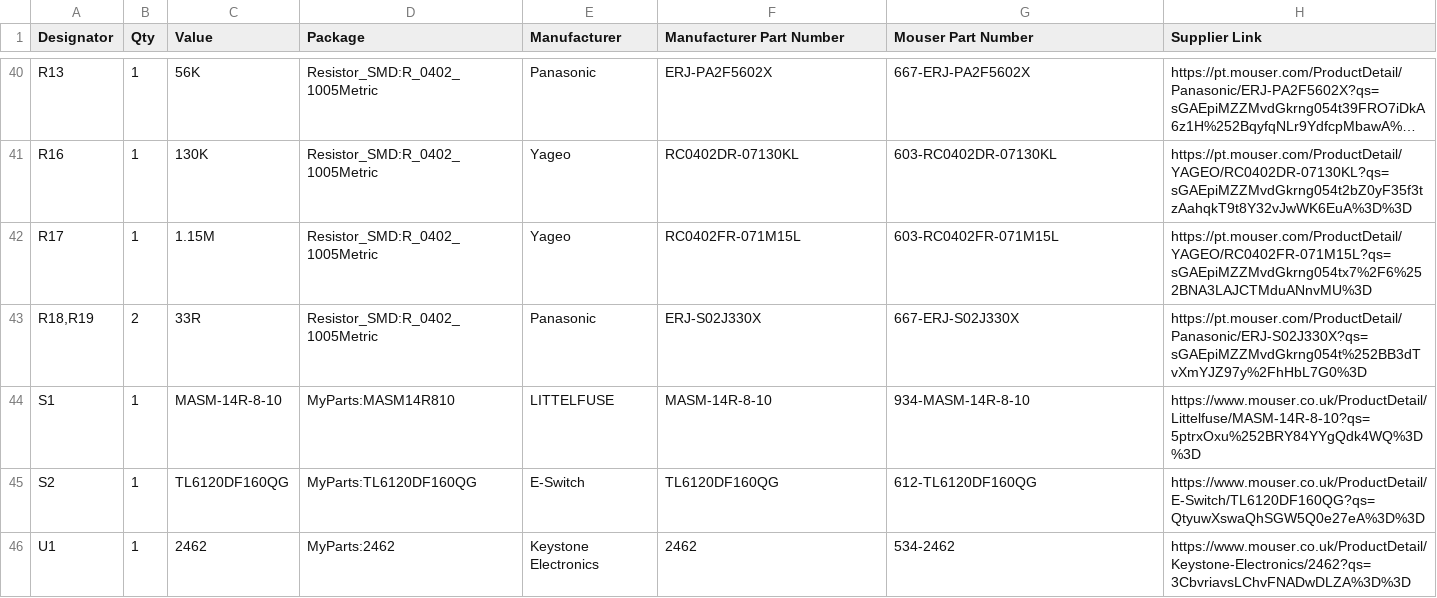
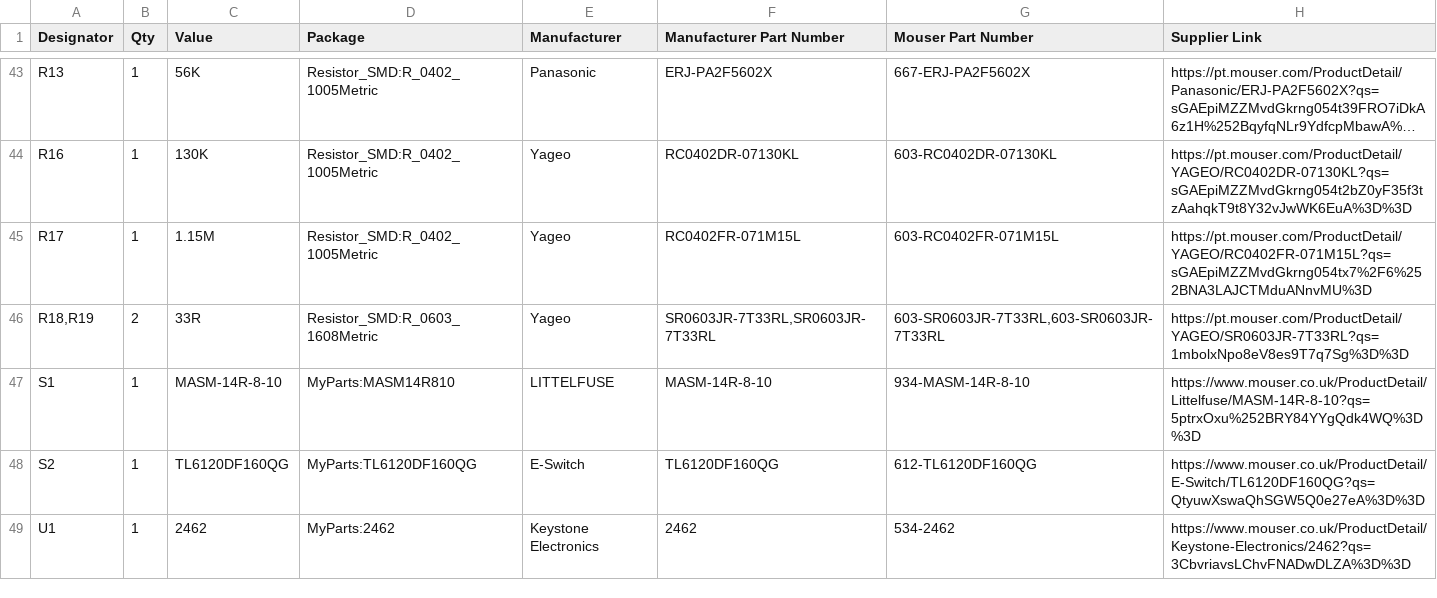
Before and after one commit to npeixoto64/ExitGuardian, a CSV file: hardware/gateway/rev1/output/PCBA/gateway_BOM.csv, drawn as a sheet; only a part is shown, gaps mark what is left out; long unchanged cells end in …; the diff covers the shown part only.

Commit message:
Changed the paramerters to meet JLCPBC manufacturer capabilities.

```diff
--- a/hardware/gateway/rev1/output/PCBA/gateway_BOM.csv
+++ b/hardware/gateway/rev1/output/PCBA/gateway_BOM.csv
@@ -42,3 +45,3 @@
 "R17","1","1.15M","Resistor_SMD:R_0402_1005Metric","Yageo","RC0402FR-071M15L","603-RC0402FR-071M15L","https://pt.mouser.com/ProductDetail/YAGEO/RC0402FR-071M15L?qs=sGAEpiMZZMvdGkrng054tx7%2F6%252BNA3LAJCTMduANnvMU%3D"
-"R18,R19","2","33R","Resistor_SMD:R_0402_1005Metric","Panasonic","ERJ-S02J330X","667-ERJ-S02J330X","https://pt.mouser.com/ProductDetail/Panasonic/ERJ-S02J330X?qs=sGAEpiMZZMvdGkrng054t%252BB3dTvXmYJZ97y%2FhHbL7G0%3D"
+"R18,R19","2","33R","Resistor_SMD:R_0603_1608Metric","Yageo","SR0603JR-7T33RL,SR0603JR-7T33RL ","603-SR0603JR-7T33RL,603-SR0603JR-7T33RL ","https://pt.mouser.com/ProductDetail/YAGEO/SR0603JR-7T33RL?qs=1mbolxNpo8eV8es9T7q7Sg%3D%3D"
 "S1","1","MASM-14R-8-10","MyParts:MASM14R810","LITTELFUSE","MASM-14R-8-10","934-MASM-14R-8-10","https://www.mouser.co.uk/ProductDetail/Littelfuse/MASM-14R-8-10?qs=5ptrxOxu%252BRY84YYgQdk4WQ%3D%3D"
```
Also changed, not shown: 10 added rows, 7 removed rows and 40 edited cells elsewhere in this file, hardware/gateway/rev1/output/PCBA/gateway_rev1-all-pos.csv, 4 other files.
